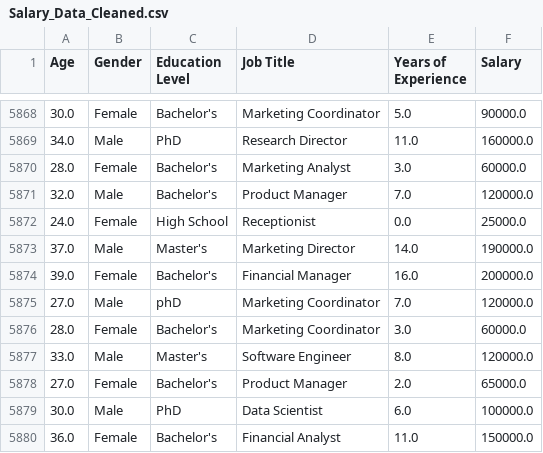
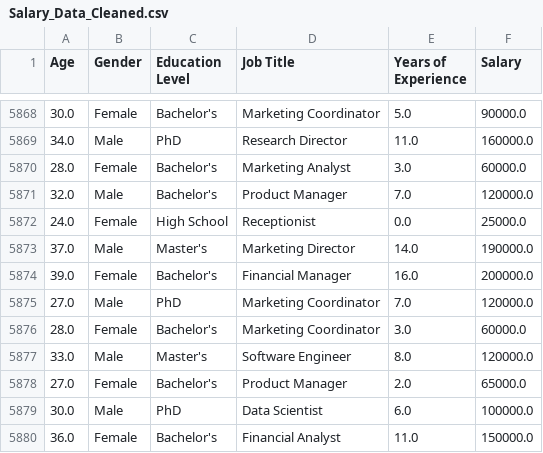
Before and after one commit to s256657/salary-experience-wilcox, a CSV file: data/Salary_Data_Cleaned.csv, drawn as a sheet; only a part is shown, gaps mark what is left out.

Commit message:
data cleaned succesfully

```diff
--- a/data/Salary_Data_Cleaned.csv
+++ b/data/Salary_Data_Cleaned.csv
@@ -5874,3 +5874,3 @@ Age,Gender,Education Level,Job Title,Years of Experience,Salary
 39.0,Female,Bachelor's,Financial Manager,16.0,200000.0
-27.0,Male,phD,Marketing Coordinator,7.0,120000.0
+27.0,Male,PhD,Marketing Coordinator,7.0,120000.0
 28.0,Female,Bachelor's,Marketing Coordinator,3.0,60000.0
```
Also changed, not shown: 1 other file.
